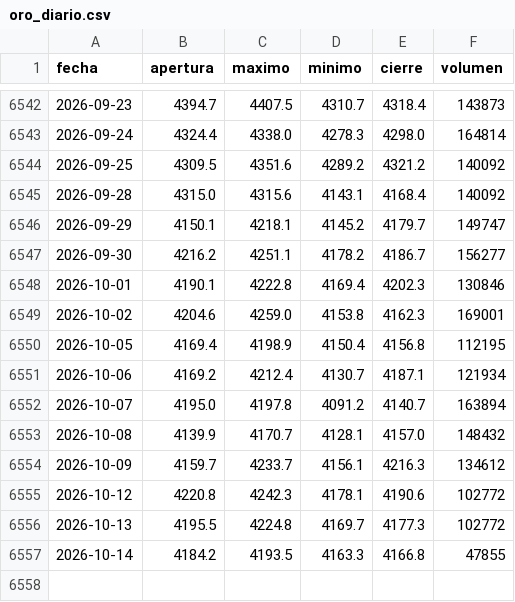
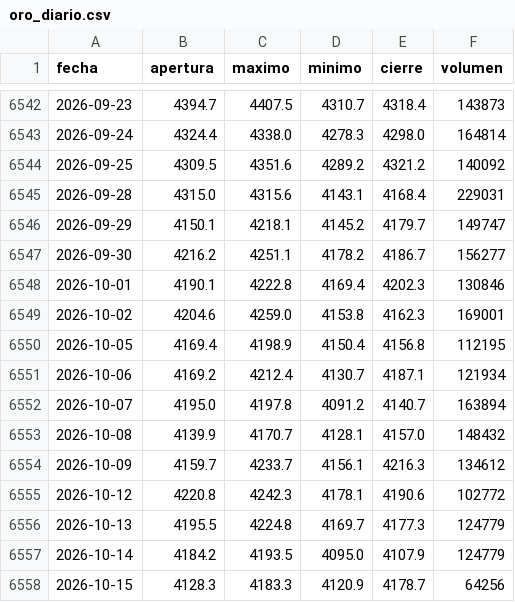
Before and after one commit to joaquimaro/analisis-fundamental-oro, a CSV file: oro_diario.csv, drawn as a sheet; only a part is shown, gaps mark what is left out.

```diff
--- a/oro_diario.csv
+++ b/oro_diario.csv
@@ -6544,3 +6544,3 @@ fecha,apertura,maximo,minimo,cierre,volumen
 2026-09-25,4309.5,4351.6,4289.2,4321.2,140092
-2026-09-28,4315.0,4315.6,4143.1,4168.4,140092
+2026-09-28,4315.0,4315.6,4143.1,4168.4,229031
 2026-09-29,4150.1,4218.1,4145.2,4179.7,149747
@@ -6555,3 +6555,4 @@ fecha,apertura,maximo,minimo,cierre,volumen
 2026-10-12,4220.8,4242.3,4178.1,4190.6,102772
-2026-10-13,4195.5,4224.8,4169.7,4177.3,102772
-2026-10-14,4184.2,4193.5,4163.3,4166.8,47855
+2026-10-13,4195.5,4224.8,4169.7,4177.3,124779
+2026-10-14,4184.2,4193.5,4095.0,4107.9,124779
+2026-10-15,4128.3,4183.3,4120.9,4178.7,64256
```
Also changed, not shown: dxy_1h.csv, dxy_diario.csv, 2 other files.
